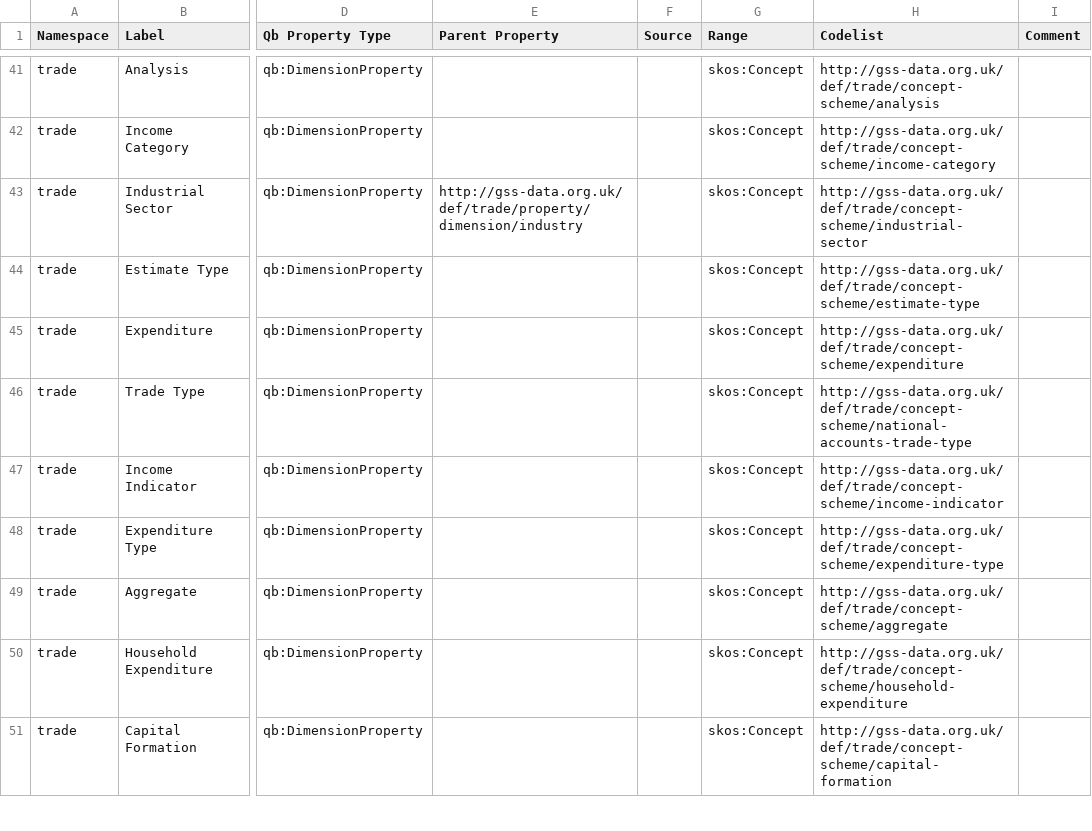
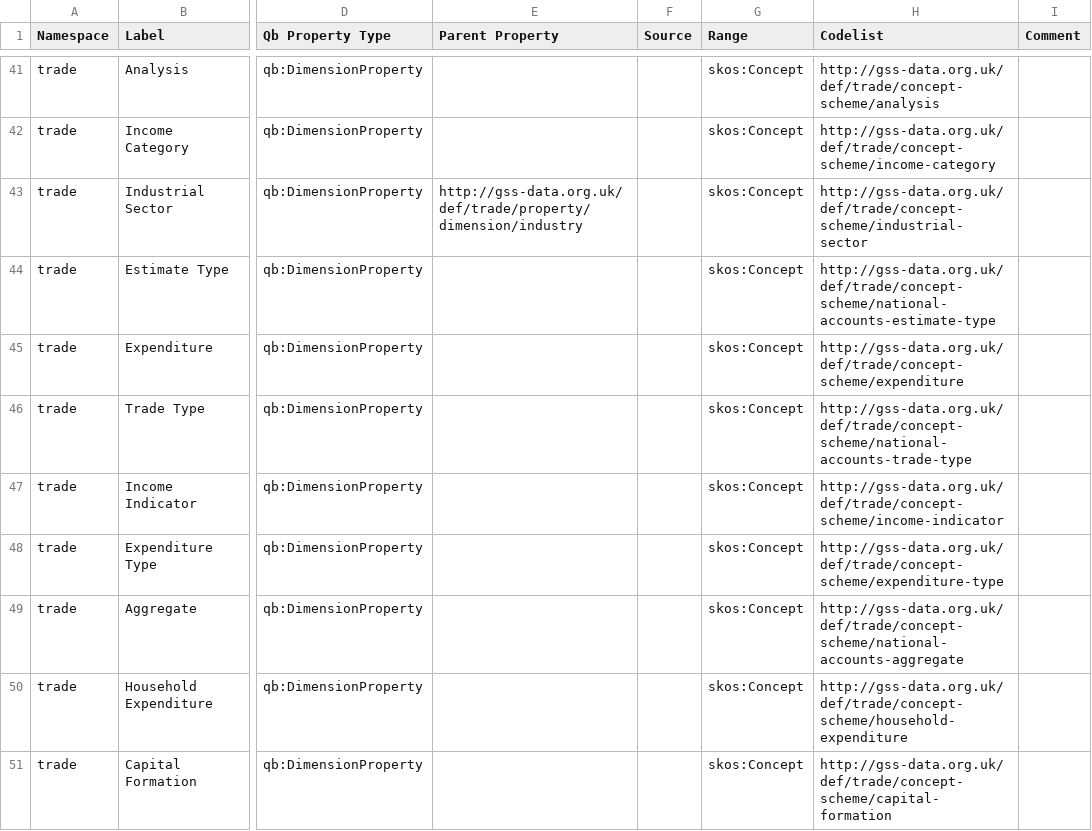
Before and after one commit to GSS-Cogs/family-trade, a CSV file: reference/properties.csv, drawn as a sheet; only a part is shown, gaps mark what is left out; the diff names each change by its address in the sheet, - before the commit and + after, or states it on an @@ line.

```diff
--- a/reference/properties.csv
+++ b/reference/properties.csv
-H44 (Codelist): http://gss-data.org.uk/def/trade/concept-scheme/estimate-type
+H44 (Codelist): http://gss-data.org.uk/def/trade/concept-scheme/national-accounts-estimate-type
-H49 (Codelist): http://gss-data.org.uk/def/trade/concept-scheme/aggregate
+H49 (Codelist): http://gss-data.org.uk/def/trade/concept-scheme/national-accounts-aggregate
```
Also changed, not shown: 1 other file.
